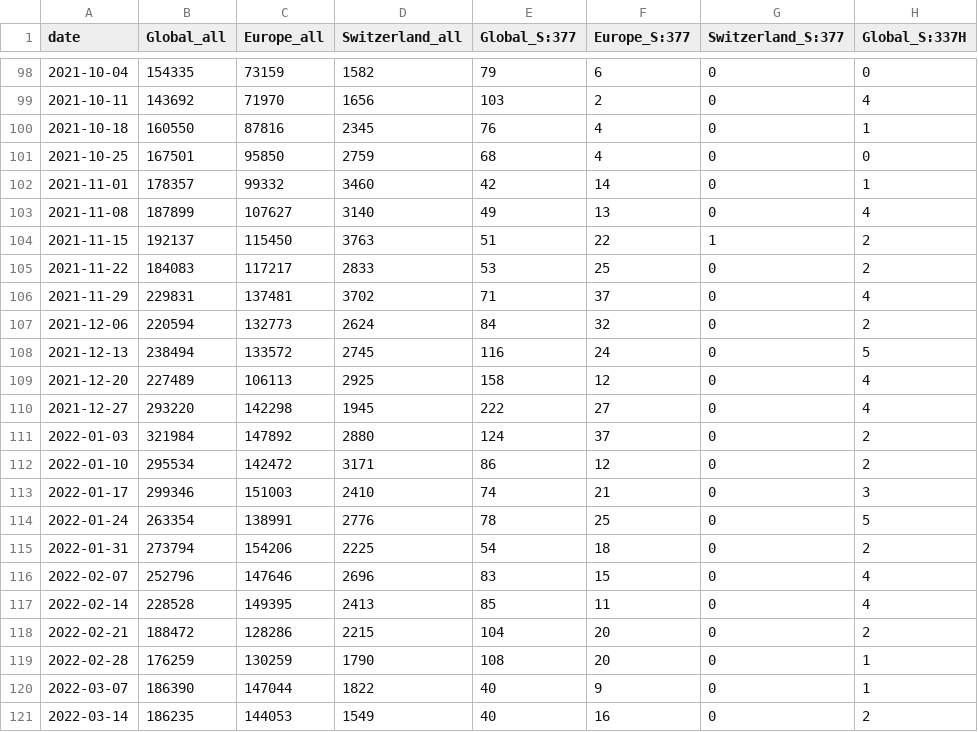
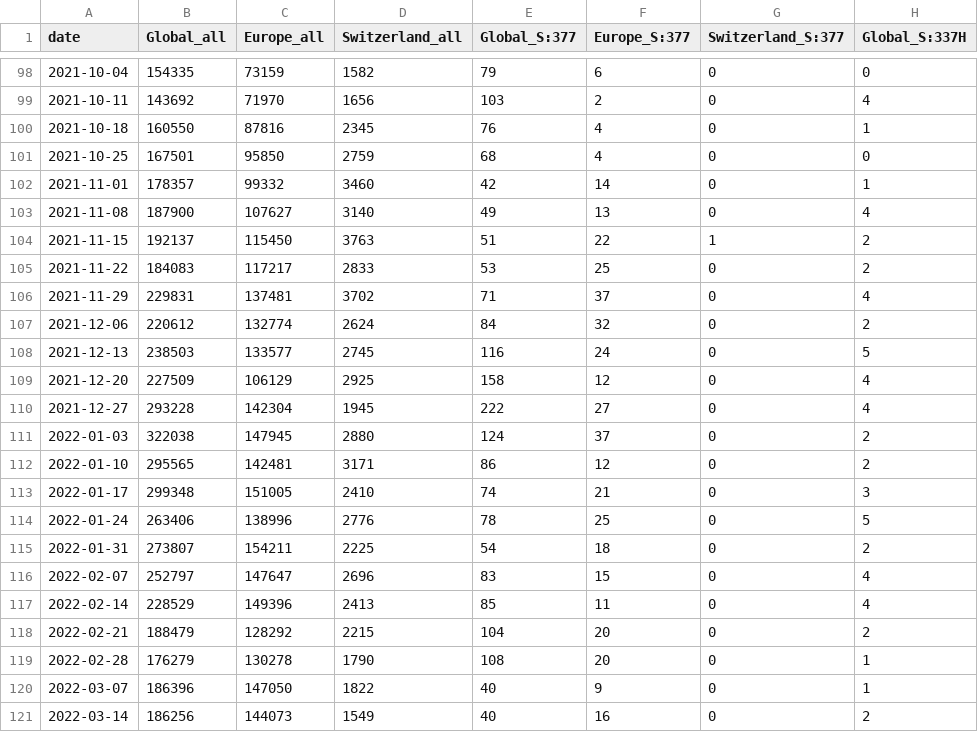
Before and after one commit to CovSeqCH/SequencingStats_and_Variants, a CSV file: data/mutation_counts.csv, drawn as a sheet; only a part is shown, gaps mark what is left out; the diff covers the shown part only; the diff names each change by its address in the sheet, - before the commit and + after, or states it on an @@ line.

```diff
--- a/data/mutation_counts.csv
+++ b/data/mutation_counts.csv
-B103 (Global_all): 187899
+B103 (Global_all): 187900
-B107 (Global_all): 220594
+B107 (Global_all): 220612
-C107 (Europe_all): 132773
+C107 (Europe_all): 132774
-B108 (Global_all): 238494
+B108 (Global_all): 238503
-C108 (Europe_all): 133572
+C108 (Europe_all): 133577
-B109 (Global_all): 227489
+B109 (Global_all): 227509
-C109 (Europe_all): 106113
+C109 (Europe_all): 106129
-B110 (Global_all): 293220
+B110 (Global_all): 293228
-C110 (Europe_all): 142298
+C110 (Europe_all): 142304
-B111 (Global_all): 321984
+B111 (Global_all): 322038
-C111 (Europe_all): 147892
+C111 (Europe_all): 147945
-B112 (Global_all): 295534
+B112 (Global_all): 295565
-C112 (Europe_all): 142472
+C112 (Europe_all): 142481
-B113 (Global_all): 299346
+B113 (Global_all): 299348
-C113 (Europe_all): 151003
+C113 (Europe_all): 151005
-B114 (Global_all): 263354
+B114 (Global_all): 263406
-C114 (Europe_all): 138991
+C114 (Europe_all): 138996
-B115 (Global_all): 273794
+B115 (Global_all): 273807
-C115 (Europe_all): 154206
+C115 (Europe_all): 154211
-B116 (Global_all): 252796
+B116 (Global_all): 252797
-C116 (Europe_all): 147646
+C116 (Europe_all): 147647
-B117 (Global_all): 228528
+B117 (Global_all): 228529
-C117 (Europe_all): 149395
+C117 (Europe_all): 149396
-B118 (Global_all): 188472
+B118 (Global_all): 188479
-C118 (Europe_all): 128286
+C118 (Europe_all): 128292
-B119 (Global_all): 176259
+B119 (Global_all): 176279
-C119 (Europe_all): 130259
+C119 (Europe_all): 130278
-B120 (Global_all): 186390
+B120 (Global_all): 186396
-C120 (Europe_all): 147044
+C120 (Europe_all): 147050
-B121 (Global_all): 186235
+B121 (Global_all): 186256
-C121 (Europe_all): 144053
+C121 (Europe_all): 144073
```
Also changed, not shown: 130 edited cells elsewhere in this file, data/cases_seq_by_cw_region.csv, data/recent_common_variants_by_week.csv, 14 other files.
